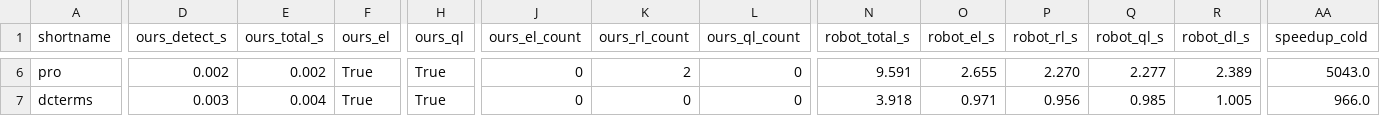
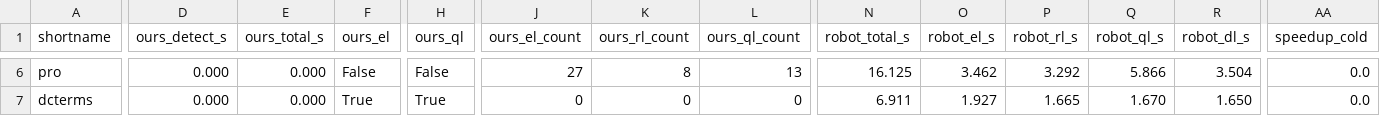
Before and after one commit to MaastrichtU-IDS/ontoexplorer, a CSV file: scripts/owl_profile_bench/sample-results.csv, drawn as a sheet; only a part is shown, gaps mark what is left out; the diff covers the shown part only; the diff names each change by its address in the sheet, - before the commit and + after, or states it on an @@ line.

```diff
--- a/scripts/owl_profile_bench/sample-results.csv
+++ b/scripts/owl_profile_bench/sample-results.csv
-D6 (ours_detect_s): 0.002
+D6 (ours_detect_s): 0.000
-E6 (ours_total_s): 0.002
+E6 (ours_total_s): 0.000
-F6 (ours_el): True
+F6 (ours_el): False
-H6 (ours_ql): True
+H6 (ours_ql): False
-J6 (ours_el_count): 0
+J6 (ours_el_count): 27
-K6 (ours_rl_count): 2
+K6 (ours_rl_count): 8
-L6 (ours_ql_count): 0
+L6 (ours_ql_count): 13
-N6 (robot_total_s): 9.591
+N6 (robot_total_s): 16.125
-O6 (robot_el_s): 2.655
+O6 (robot_el_s): 3.462
-P6 (robot_rl_s): 2.270
+P6 (robot_rl_s): 3.292
-Q6 (robot_ql_s): 2.277
+Q6 (robot_ql_s): 5.866
-R6 (robot_dl_s): 2.389
+R6 (robot_dl_s): 3.504
-AA6 (speedup_cold): 5043.0
+AA6 (speedup_cold): 0.0
-D7 (ours_detect_s): 0.003
+D7 (ours_detect_s): 0.000
-E7 (ours_total_s): 0.004
+E7 (ours_total_s): 0.000
-N7 (robot_total_s): 3.918
+N7 (robot_total_s): 6.911
-O7 (robot_el_s): 0.971
+O7 (robot_el_s): 1.927
-P7 (robot_rl_s): 0.956
+P7 (robot_rl_s): 1.665
-Q7 (robot_ql_s): 0.985
+Q7 (robot_ql_s): 1.670
-R7 (robot_dl_s): 1.005
+R7 (robot_dl_s): 1.650
-AA7 (speedup_cold): 966.0
+AA7 (speedup_cold): 0.0
```
Also changed, not shown: 172 edited cells elsewhere in this file, 6 other files.
